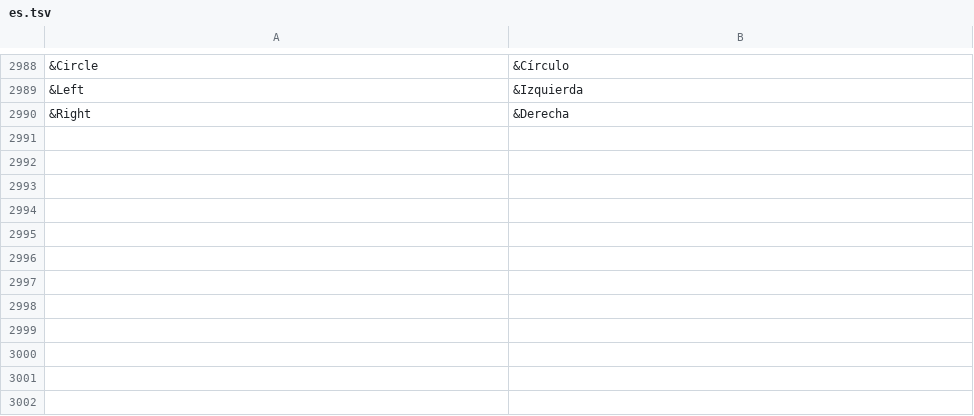
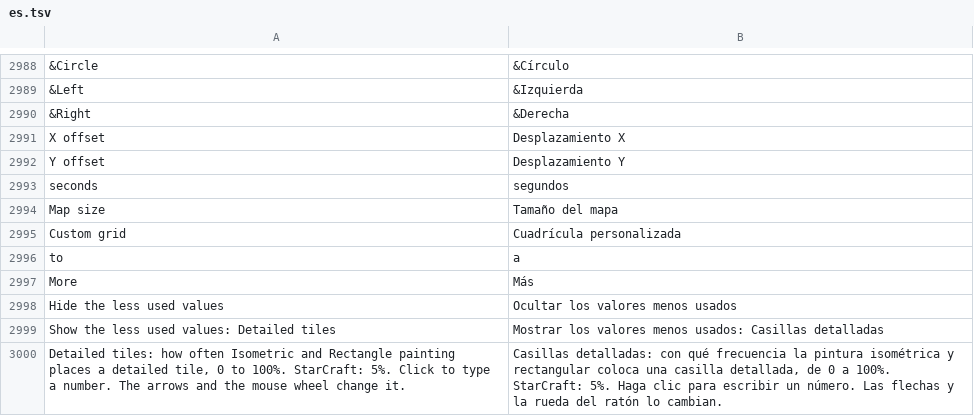
Before and after one commit to stardraft-editor/stardraft, a TSV file: apps/editor/res/lang/es.tsv, drawn as a sheet; only a part is shown, gaps mark what is left out; the diff names each change by its address in the sheet, - before the commit and + after, or states it on an @@ line.

```diff
--- a/apps/editor/res/lang/es.tsv
+++ b/apps/editor/res/lang/es.tsv
+row 2991: X offset | Desplazamiento X
+row 2992: Y offset | Desplazamiento Y
+row 2993: seconds | segundos
+row 2994: Map size | Tamaño del mapa
+row 2995: Custom grid | Cuadrícula personalizada
+row 2996: to | a
+row 2997: More | Más
+row 2998: Hide the less used values | Ocultar los valores menos usados
+row 2999: Show the less used values: Detailed tiles | Mostrar los valores menos usados: Casillas detalladas
+row 3000: Detailed tiles: how often Isometric and Rectangle painting places a detailed tile, 0 to 100%. StarCraft: 5%. Click to type a number. The arrows and the mouse wheel change it. | Casillas detalladas: con qué frecuencia la pintura isométrica y rectangular coloca una casilla detallada, de 0 a 100%. StarCraft: 5%. Haga clic para escribir un número. Las flechas y la rueda del ratón lo cambian.
```
Also changed, not shown: apps/editor/res/lang/fr.tsv, apps/editor/res/lang/ko.tsv, 7 other files.
